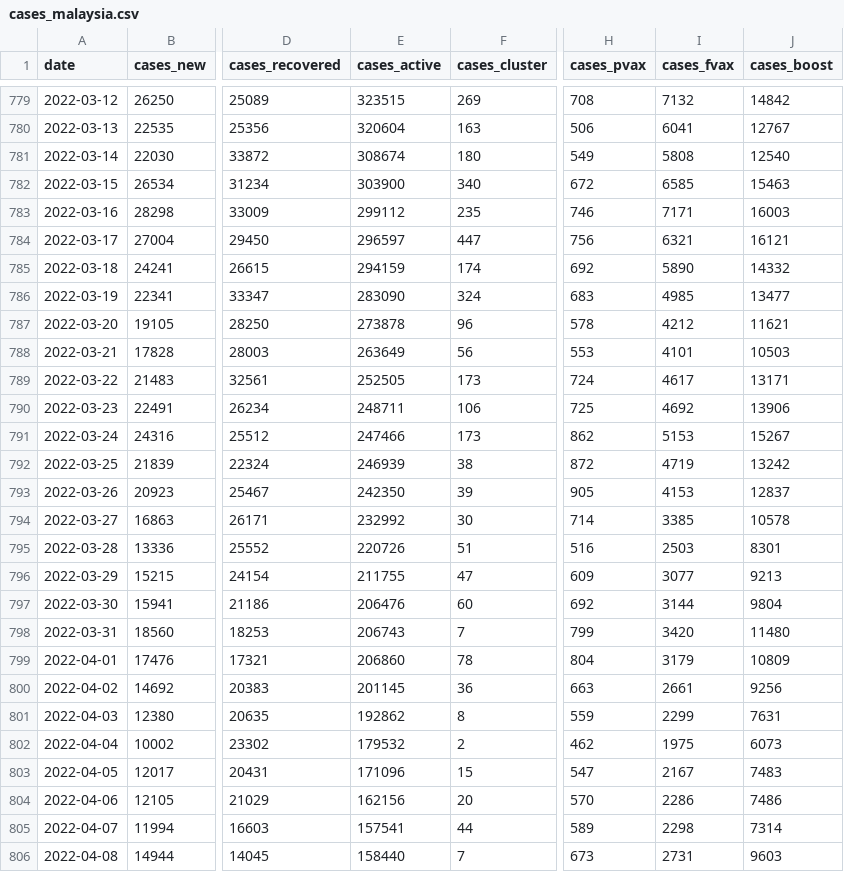
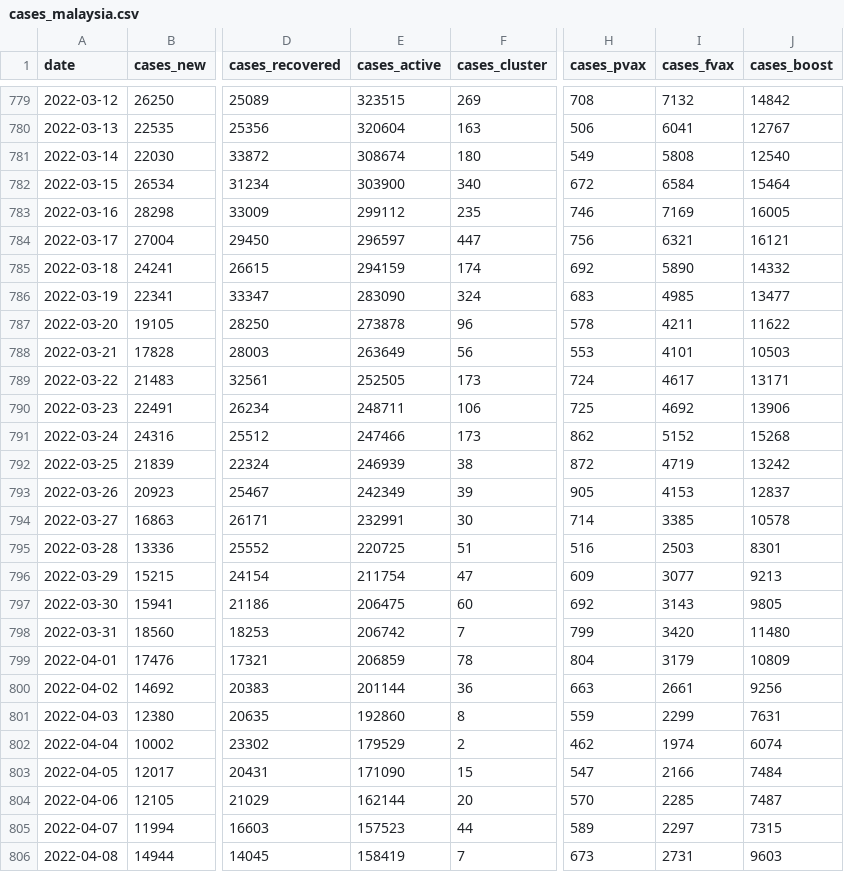
Before and after one commit to MoH-Malaysia/covid19-public, a CSV file: epidemic/cases_malaysia.csv, drawn as a sheet; only a part is shown, gaps mark what is left out; the diff covers the shown part only; the diff names each change by its address in the sheet, - before the commit and + after, or states it on an @@ line.

```diff
--- a/epidemic/cases_malaysia.csv
+++ b/epidemic/cases_malaysia.csv
-I782 (cases_fvax): 6585
+I782 (cases_fvax): 6584
-J782 (cases_boost): 15463
+J782 (cases_boost): 15464
-I783 (cases_fvax): 7171
+I783 (cases_fvax): 7169
-J783 (cases_boost): 16003
+J783 (cases_boost): 16005
-I787 (cases_fvax): 4212
+I787 (cases_fvax): 4211
-J787 (cases_boost): 11621
+J787 (cases_boost): 11622
-I791 (cases_fvax): 5153
+I791 (cases_fvax): 5152
-J791 (cases_boost): 15267
+J791 (cases_boost): 15268
-E793 (cases_active): 242350
+E793 (cases_active): 242349
-E794 (cases_active): 232992
+E794 (cases_active): 232991
-E795 (cases_active): 220726
+E795 (cases_active): 220725
-E796 (cases_active): 211755
+E796 (cases_active): 211754
-E797 (cases_active): 206476
+E797 (cases_active): 206475
-I797 (cases_fvax): 3144
+I797 (cases_fvax): 3143
-J797 (cases_boost): 9804
+J797 (cases_boost): 9805
-E798 (cases_active): 206743
+E798 (cases_active): 206742
-E799 (cases_active): 206860
+E799 (cases_active): 206859
-E800 (cases_active): 201145
+E800 (cases_active): 201144
-E801 (cases_active): 192862
+E801 (cases_active): 192860
-E802 (cases_active): 179532
+E802 (cases_active): 179529
-I802 (cases_fvax): 1975
+I802 (cases_fvax): 1974
-J802 (cases_boost): 6073
+J802 (cases_boost): 6074
-E803 (cases_active): 171096
+E803 (cases_active): 171090
-I803 (cases_fvax): 2167
+I803 (cases_fvax): 2166
-J803 (cases_boost): 7483
+J803 (cases_boost): 7484
-E804 (cases_active): 162156
+E804 (cases_active): 162144
-I804 (cases_fvax): 2286
+I804 (cases_fvax): 2285
-J804 (cases_boost): 7486
+J804 (cases_boost): 7487
-E805 (cases_active): 157541
+E805 (cases_active): 157523
-I805 (cases_fvax): 2298
+I805 (cases_fvax): 2297
-J805 (cases_boost): 7314
+J805 (cases_boost): 7315
-E806 (cases_active): 158440
+E806 (cases_active): 158419
```
Also changed, not shown: 1 added row and 12 edited cells elsewhere in this file, epidemic/cases_state.csv, epidemic/deaths_state.csv, 8 other files.
